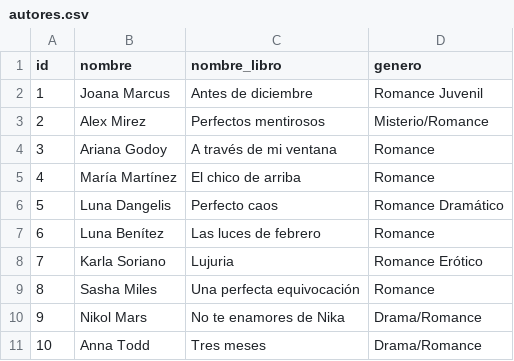
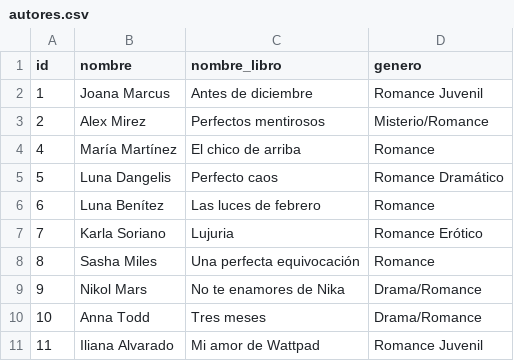
Before and after one commit to SahiraMR/Proyecto_Desarrollo_Software, a CSV file: data/autores.csv, drawn as a sheet; only a part is shown; the shorter side is filled out with more unchanged rows.

```diff
--- a/data/autores.csv
+++ b/data/autores.csv
@@ -3,3 +3,2 @@ id,nombre,nombre_libro,genero
 2,Alex Mirez,Perfectos mentirosos,Misterio/Romance
-3,Ariana Godoy,A través de mi ventana,Romance
 4,María Martínez,El chico de arriba,Romance
```
Also changed, not shown: data/libros.csv, 3 other files.
